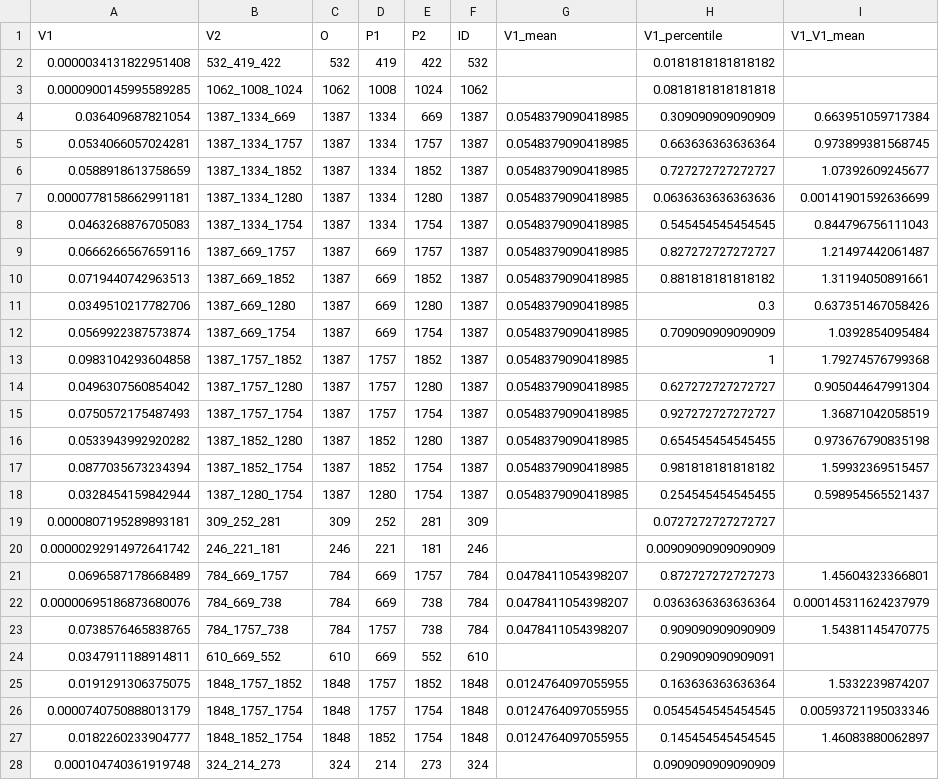
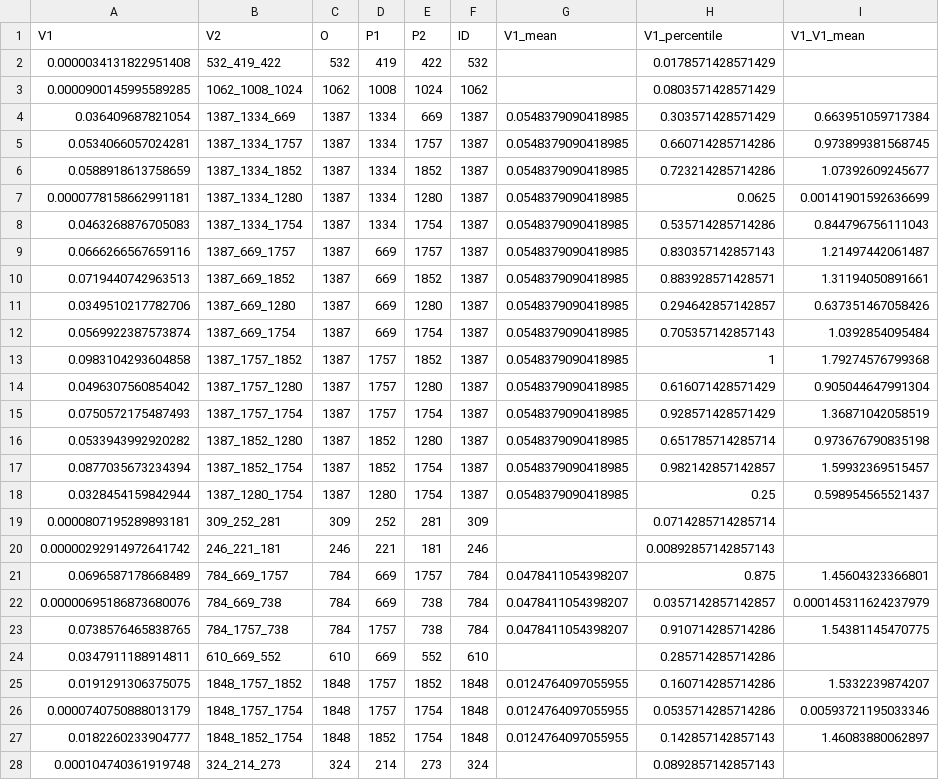
Before and after one commit to jnrunge/SPORE, a CSV file: example_data/results/simulated_genotypes.vcf.gz-APO6-mendels.csv, drawn as a sheet; only a part is shown; the diff covers the shown part only.

```diff
--- a/example_data/results/simulated_genotypes.vcf.gz-APO6-mendels.csv
+++ b/example_data/results/simulated_genotypes.vcf.gz-APO6-mendels.csv
@@ -1,28 +1,28 @@
 V1,V2,O,P1,P2,ID,V1_mean,V1_percentile,V1_V1_mean
-0.0000034131822951408,532_419_422,532,419,422,532,,0.0181818181818182,
-0.0000900145995589285,1062_1008_1024,1062,1008,1024,1062,,0.0818181818181818,
-0.036409687821054,1387_1334_669,1387,1334,669,1387,0.0548379090418985,0.309090909090909,0.663951059717384
-0.0534066057024281,1387_1334_1757,1387,1334,1757,1387,0.0548379090418985,0.663636363636364,0.973899381568745
-0.0588918613758659,1387_1334_1852,1387,1334,1852,1387,0.0548379090418985,0.727272727272727,1.07392609245677
-0.0000778158662991181,1387_1334_1280,1387,1334,1280,1387,0.0548379090418985,0.0636363636363636,0.00141901592636699
-0.0463268876705083,1387_1334_1754,1387,1334,1754,1387,0.0548379090418985,0.545454545454545,0.844796756111043
-0.0666266567659116,1387_669_1757,1387,669,1757,1387,0.0548379090418985,0.827272727272727,1.21497442061487
-0.0719440742963513,1387_669_1852,1387,669,1852,1387,0.0548379090418985,0.881818181818182,1.31194050891661
-0.0349510217782706,1387_669_1280,1387,669,1280,1387,0.0548379090418985,0.3,0.637351467058426
-0.0569922387573874,1387_669_1754,1387,669,1754,1387,0.0548379090418985,0.709090909090909,1.0392854095484
+0.0000034131822951408,532_419_422,532,419,422,532,,0.0178571428571429,
+0.0000900145995589285,1062_1008_1024,1062,1008,1024,1062,,0.0803571428571429,
+0.036409687821054,1387_1334_669,1387,1334,669,1387,0.0548379090418985,0.303571428571429,0.663951059717384
+0.0534066057024281,1387_1334_1757,1387,1334,1757,1387,0.0548379090418985,0.660714285714286,0.973899381568745
+0.0588918613758659,1387_1334_1852,1387,1334,1852,1387,0.0548379090418985,0.723214285714286,1.07392609245677
+0.0000778158662991181,1387_1334_1280,1387,1334,1280,1387,0.0548379090418985,0.0625,0.00141901592636699
+0.0463268876705083,1387_1334_1754,1387,1334,1754,1387,0.0548379090418985,0.535714285714286,0.844796756111043
+0.0666266567659116,1387_669_1757,1387,669,1757,1387,0.0548379090418985,0.830357142857143,1.21497442061487
+0.0719440742963513,1387_669_1852,1387,669,1852,1387,0.0548379090418985,0.883928571428571,1.31194050891661
+0.0349510217782706,1387_669_1280,1387,669,1280,1387,0.0548379090418985,0.294642857142857,0.637351467058426
+0.0569922387573874,1387_669_1754,1387,669,1754,1387,0.0548379090418985,0.705357142857143,1.0392854095484
 0.0983104293604858,1387_1757_1852,1387,1757,1852,1387,0.0548379090418985,1,1.79274576799368
-0.0496307560854042,1387_1757_1280,1387,1757,1280,1387,0.0548379090418985,0.627272727272727,0.905044647991304
-0.0750572175487493,1387_1757_1754,1387,1757,1754,1387,0.0548379090418985,0.927272727272727,1.36871042058519
-0.0533943992920282,1387_1852_1280,1387,1852,1280,1387,0.0548379090418985,0.654545454545455,0.973676790835198
-0.0877035673234394,1387_1852_1754,1387,1852,1754,1387,0.0548379090418985,0.981818181818182,1.59932369515457
-0.0328454159842944,1387_1280_1754,1387,1280,1754,1387,0.0548379090418985,0.254545454545455,0.598954565521437
-0.0000807195289893181,309_252_281,309,252,281,309,,0.0727272727272727,
-0.00000292914972641742,246_221_181,246,221,181,246,,0.00909090909090909,
-0.0696587178668489,784_669_1757,784,669,1757,784,0.0478411054398207,0.872727272727273,1.45604323366801
-0.00000695186873680076,784_669_738,784,669,738,784,0.0478411054398207,0.0363636363636364,0.000145311624237979
-0.0738576465838765,784_1757_738,784,1757,738,784,0.0478411054398207,0.909090909090909,1.54381145470775
-0.0347911188914811,610_669_552,610,669,552,610,,0.290909090909091,
-0.0191291306375075,1848_1757_1852,1848,1757,1852,1848,0.0124764097055955,0.163636363636364,1.5332239874207
-0.0000740750888013179,1848_1757_1754,1848,1757,1754,1848,0.0124764097055955,0.0545454545454545,0.00593721195033346
-0.0182260233904777,1848_1852_1754,1848,1852,1754,1848,0.0124764097055955,0.145454545454545,1.46083880062897
-0.000104740361919748,324_214_273,324,214,273,324,,0.0909090909090909,
+0.0496307560854042,1387_1757_1280,1387,1757,1280,1387,0.0548379090418985,0.616071428571429,0.905044647991304
+0.0750572175487493,1387_1757_1754,1387,1757,1754,1387,0.0548379090418985,0.928571428571429,1.36871042058519
+0.0533943992920282,1387_1852_1280,1387,1852,1280,1387,0.0548379090418985,0.651785714285714,0.973676790835198
+0.0877035673234394,1387_1852_1754,1387,1852,1754,1387,0.0548379090418985,0.982142857142857,1.59932369515457
+0.0328454159842944,1387_1280_1754,1387,1280,1754,1387,0.0548379090418985,0.25,0.598954565521437
+0.0000807195289893181,309_252_281,309,252,281,309,,0.0714285714285714,
+0.00000292914972641742,246_221_181,246,221,181,246,,0.00892857142857143,
+0.0696587178668489,784_669_1757,784,669,1757,784,0.0478411054398207,0.875,1.45604323366801
+0.00000695186873680076,784_669_738,784,669,738,784,0.0478411054398207,0.0357142857142857,0.000145311624237979
+0.0738576465838765,784_1757_738,784,1757,738,784,0.0478411054398207,0.910714285714286,1.54381145470775
+0.0347911188914811,610_669_552,610,669,552,610,,0.285714285714286,
+0.0191291306375075,1848_1757_1852,1848,1757,1852,1848,0.0124764097055955,0.160714285714286,1.5332239874207
+0.0000740750888013179,1848_1757_1754,1848,1757,1754,1848,0.0124764097055955,0.0535714285714286,0.00593721195033346
+0.0182260233904777,1848_1852_1754,1848,1852,1754,1848,0.0124764097055955,0.142857142857143,1.46083880062897
+0.000104740361919748,324_214_273,324,214,273,324,,0.0892857142857143,
```
Also changed, not shown: 2 added rows and 83 edited cells elsewhere in this file, example_data/results/simulated_genotypes.vcf.gz-APO6-df_analyze_V1_cutoffs.csv, 13 other files.
